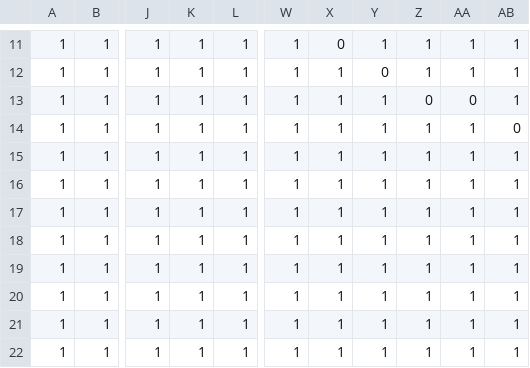
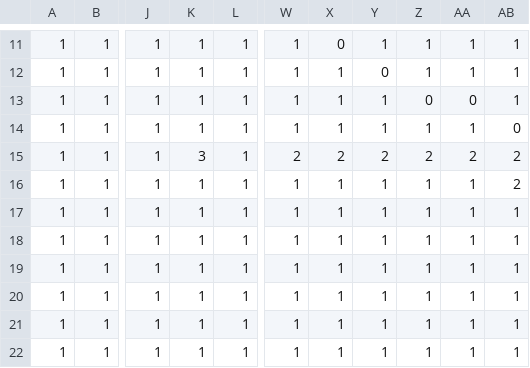
Before and after one commit to IStealMoney/IndieGame, a CSV file: assets/maps/map.csv (was assets/map/map.csv), drawn as a sheet; only a part is shown, gaps mark what is left out; the diff names each change by its address in the sheet, - before the commit and + after, or states it on an @@ line.

```diff
--- a/assets/map/map.csv
+++ b/assets/maps/map.csv
-K15: 1
+K15: 3
-W15: 1
+W15: 2
-X15: 1
+X15: 2
-Y15: 1
+Y15: 2
-Z15: 1
+Z15: 2
-AA15: 1
+AA15: 2
-AB15:AB16: 1
+AB15:AB16: 2
```
Also changed, not shown: 10 other files.
